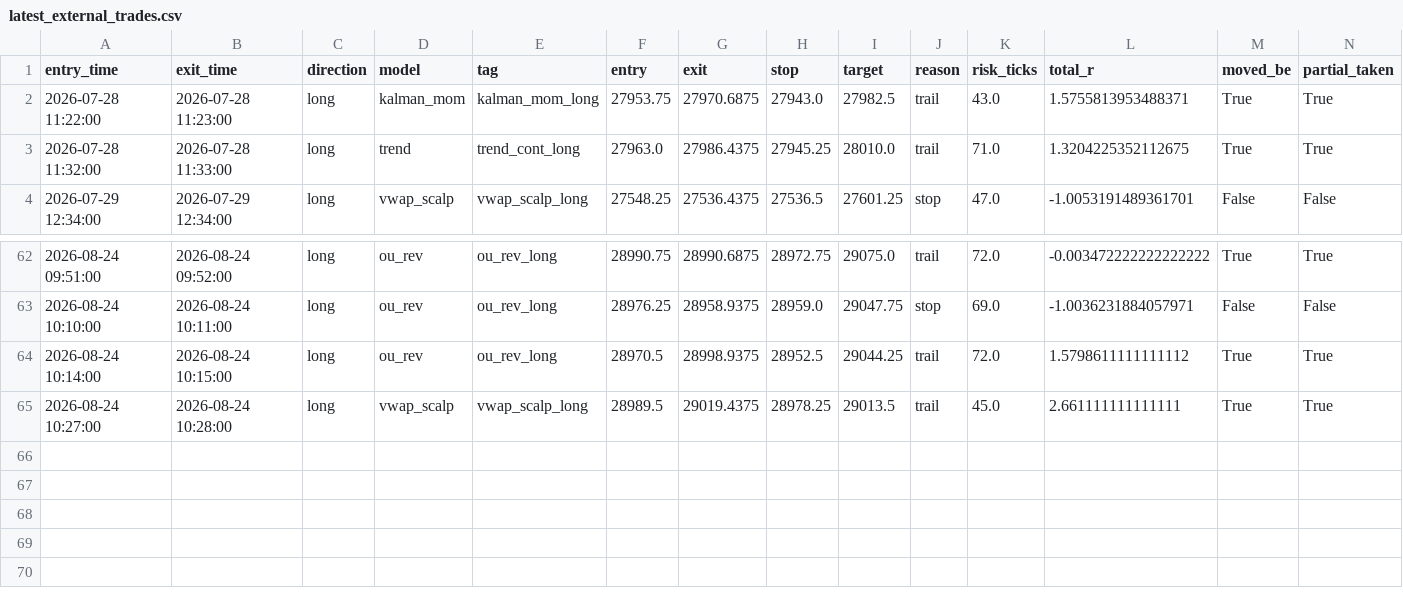
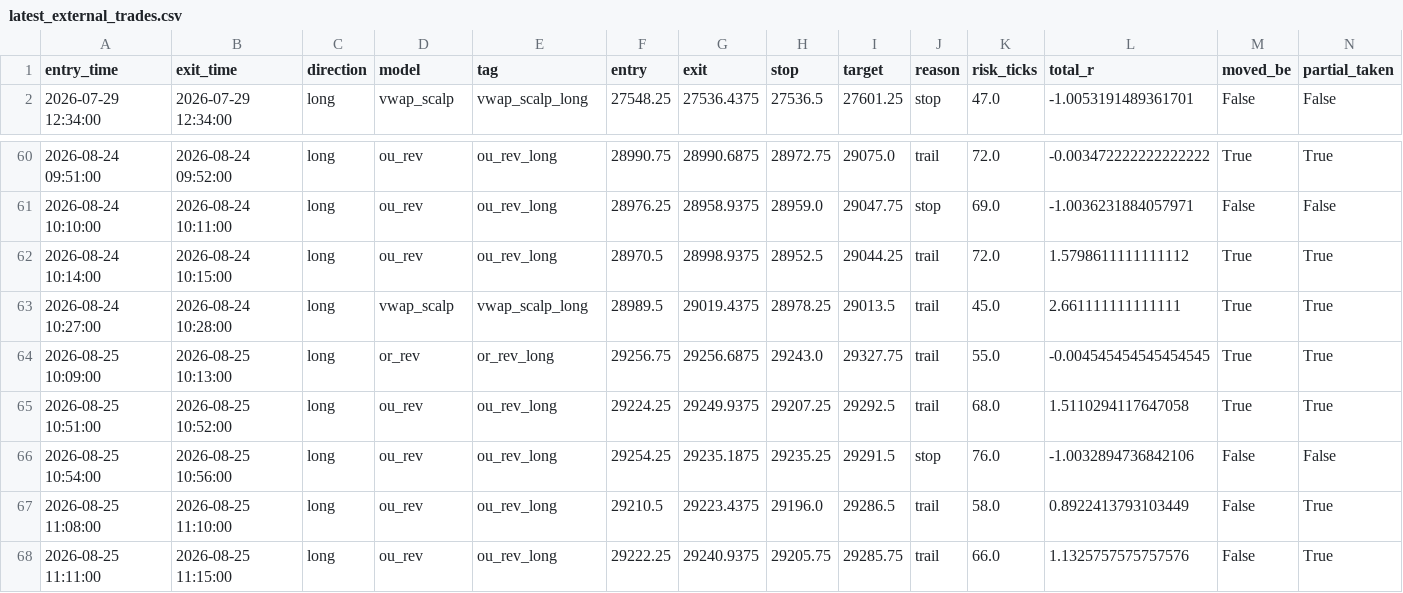
Before and after one commit to iagency971/twilio-voice-gateway, a CSV file: mnq-forward-shadow/results/latest_external_trades.csv, drawn as a sheet; only a part is shown, gaps mark what is left out; removed rows and columns are numbered as before the commit, all else as after; the diff names each change by its address in the sheet, - before the commit and + after, or states it on an @@ line.

```diff
--- a/mnq-forward-shadow/results/latest_external_trades.csv
+++ b/mnq-forward-shadow/results/latest_external_trades.csv
-row 2: 2026-07-28 11:22:00 | 2026-07-28 11:23:00 | long | kalman_mom | kalman_mom_long | 27953.75 | 27970.6875 | 27943.0 | 27982.5 | trail | 43.0 | 1.5755813953488371 | True | True
-row 3: 2026-07-28 11:32:00 | 2026-07-28 11:33:00 | long | trend | trend_cont_long | 27963.0 | 27986.4375 | 27945.25 | 28010.0 | trail | 71.0 | 1.3204225352112675 | True | True
+row 64: 2026-08-25 10:09:00 | 2026-08-25 10:13:00 | long | or_rev | or_rev_long | 29256.75 | 29256.6875 | 29243.0 | 29327.75 | trail | 55.0 | -0.004545454545454545 | True | True
+row 65: 2026-08-25 10:51:00 | 2026-08-25 10:52:00 | long | ou_rev | ou_rev_long | 29224.25 | 29249.9375 | 29207.25 | 29292.5 | trail | 68.0 | 1.5110294117647058 | True | True
+row 66: 2026-08-25 10:54:00 | 2026-08-25 10:56:00 | long | ou_rev | ou_rev_long | 29254.25 | 29235.1875 | 29235.25 | 29291.5 | stop | 76.0 | -1.0032894736842106 | False | False
+row 67: 2026-08-25 11:08:00 | 2026-08-25 11:10:00 | long | ou_rev | ou_rev_long | 29210.5 | 29223.4375 | 29196.0 | 29286.5 | trail | 58.0 | 0.8922413793103449 | False | True
+row 68: 2026-08-25 11:11:00 | 2026-08-25 11:15:00 | long | ou_rev | ou_rev_long | 29222.25 | 29240.9375 | 29205.75 | 29285.75 | trail | 66.0 | 1.1325757575757576 | False | True
```
Also changed, not shown: mnq-forward-shadow/results/ledger.csv, 3 other files.
